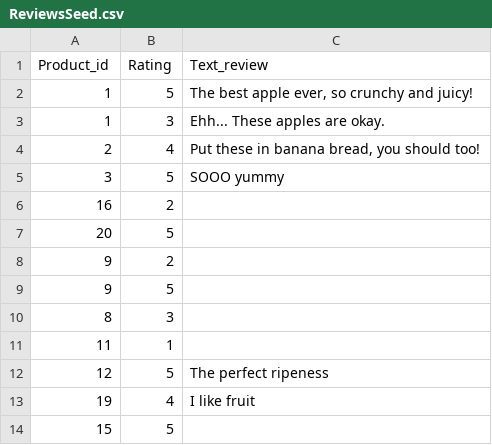
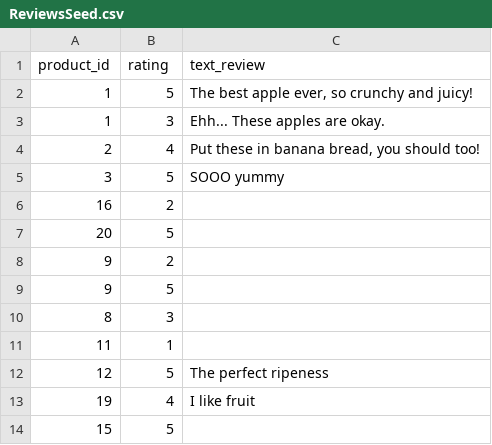
Before and after one commit to marikoja/betsy, a CSV file: db/ReviewsSeed.csv, drawn as a sheet; the diff names each change by its address in the sheet, - before the commit and + after, or states it on an @@ line.

Commit message:
updates seeds and validations

```diff
--- a/db/ReviewsSeed.csv
+++ b/db/ReviewsSeed.csv
-A1: Product_id
+A1: product_id
-B1: Rating
+B1: rating
-C1: Text_review
+C1: text_review
```
Also changed, not shown: 6 other files.
